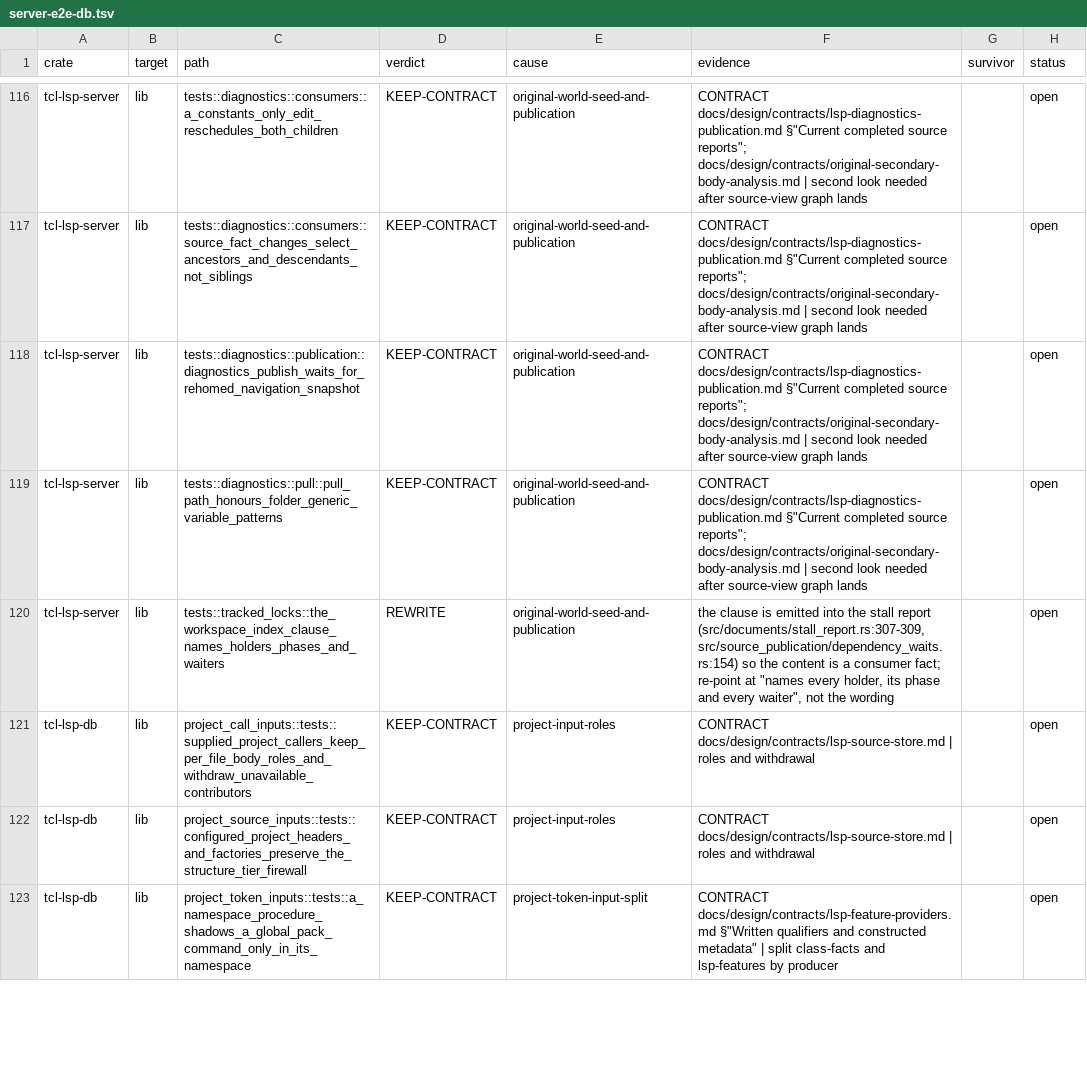
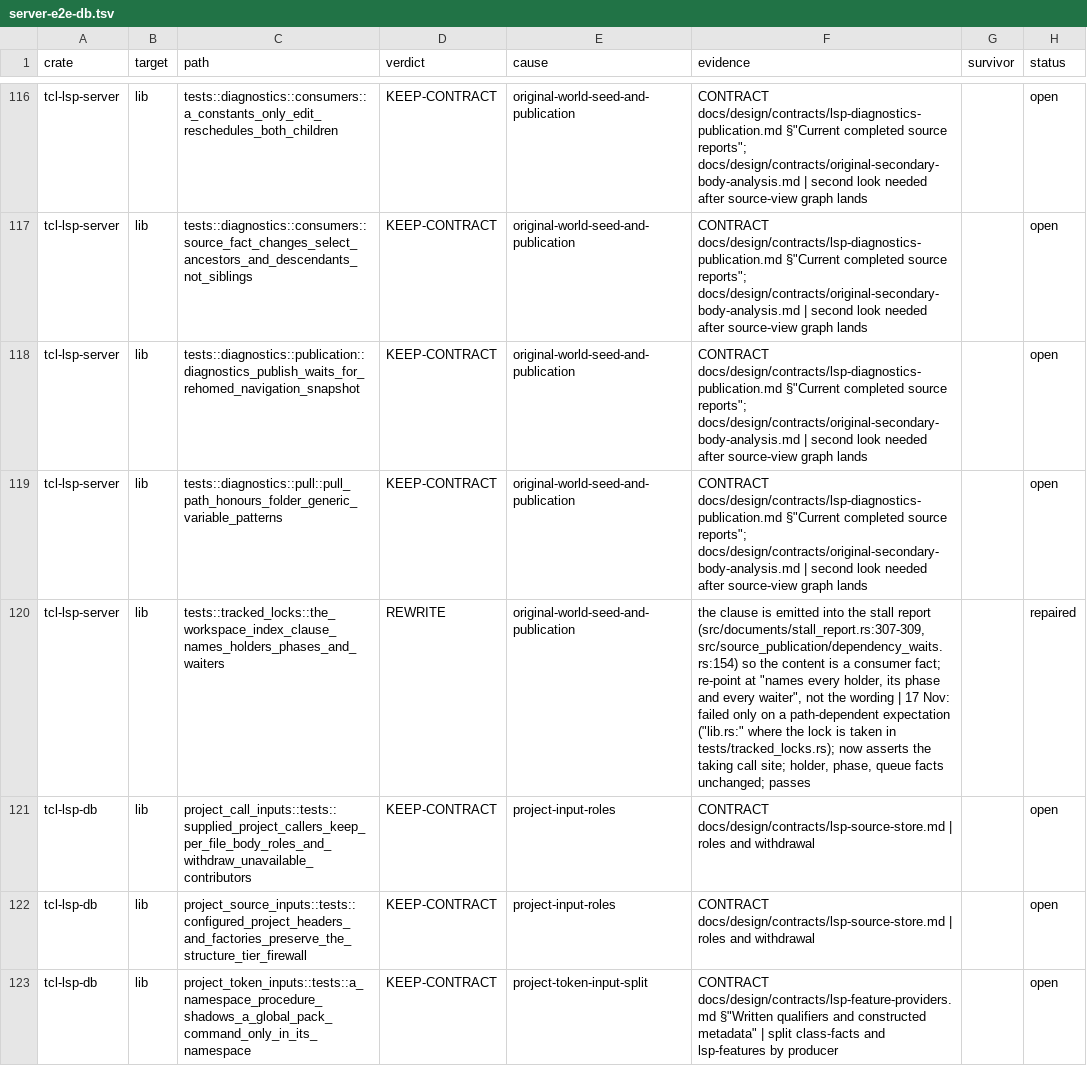
Before and after one commit to bitwisecook/tcl-lsp, a TSV file: docs/work/test-scrub/ledger/server-e2e-db.tsv, drawn as a sheet; only a part is shown, gaps mark what is left out; the diff names each change by its address in the sheet, - before the commit and + after, or states it on an @@ line.

```diff
--- a/docs/work/test-scrub/ledger/server-e2e-db.tsv
+++ b/docs/work/test-scrub/ledger/server-e2e-db.tsv
-F120 (evidence): …the wording
+F120 (evidence): …the wording | 17 Nov: failed only on a path-dependent expectation ("lib.rs:" where the lock is taken in tests/tracked_locks.rs); now asserts the taking call site; holder, phase, queue facts unchanged; passes
-H120 (status): open
+H120 (status): repaired
```
Also changed, not shown: 1 other file.
